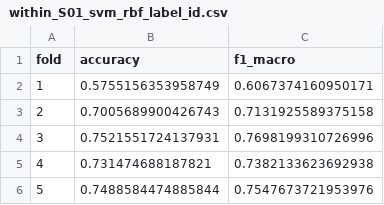
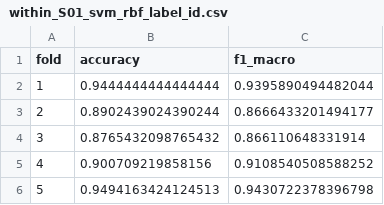
Before and after one commit to DChuks-1/semg-srl, a CSV file: reports/within_S01_svm_rbf_label_id.csv, drawn as a sheet.

```diff
--- a/reports/within_S01_svm_rbf_label_id.csv
+++ b/reports/within_S01_svm_rbf_label_id.csv
@@ -1,6 +1,6 @@
 fold,accuracy,f1_macro
-1,0.5755156353958749,0.6067374160950171
-2,0.7005689900426743,0.7131925589375158
-3,0.7521551724137931,0.7698199310726996
-4,0.731474688187821,0.7382133623692938
-5,0.7488584474885844,0.7547673721953976
+1,0.9444444444444444,0.9395890494482044
+2,0.8902439024390244,0.8666433201494177
+3,0.8765432098765432,0.866110648331914
+4,0.900709219858156,0.9108540508588252
+5,0.9494163424124513,0.9430722378396798
```
Also changed, not shown: reports/loso_lda_label_id.csv, 5 other files.
